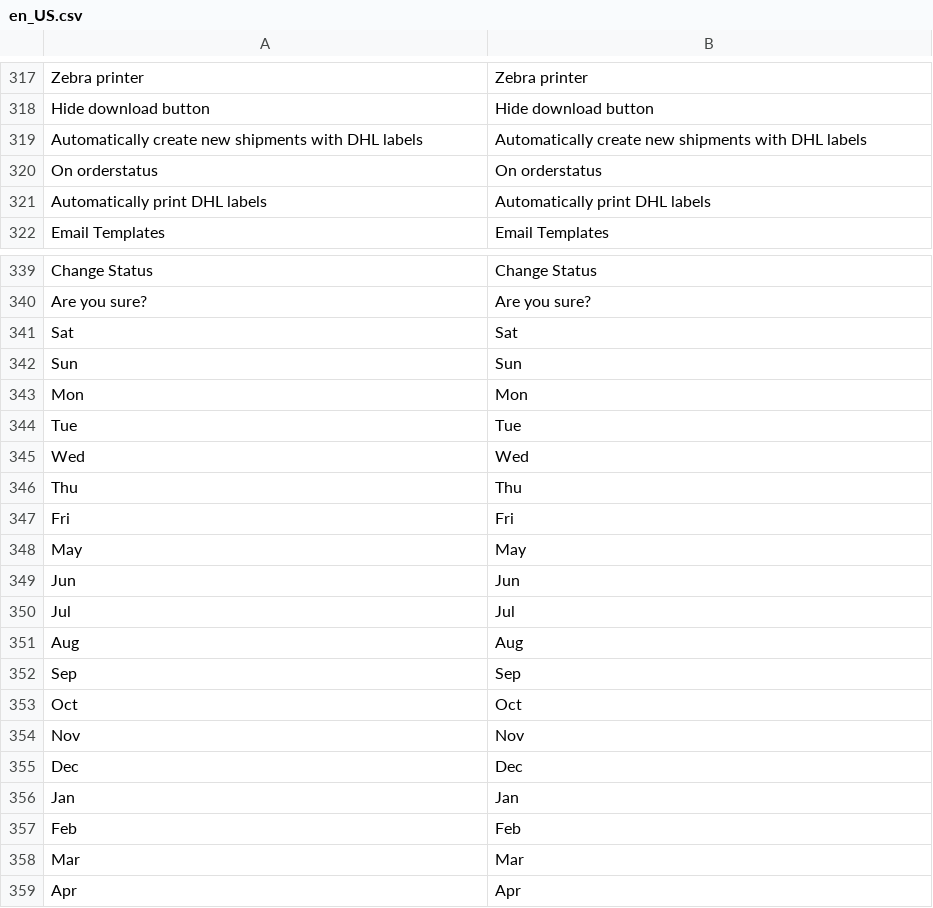
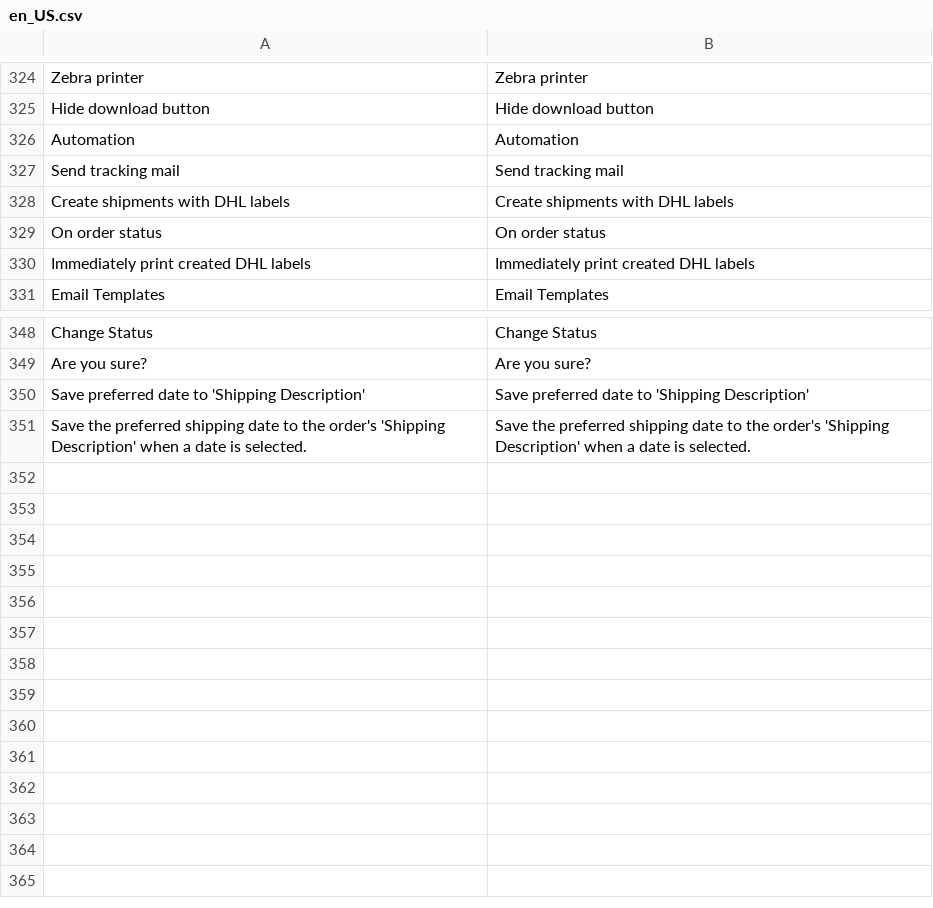
Before and after one commit to dhlparcel/plugin-magento2-release, a CSV file: i18n/en_US.csv, drawn as a sheet; only a part is shown, gaps mark what is left out; removed rows and columns are numbered as before the commit, all else as after; the diff covers the shown part only; the diff names each change by its address in the sheet, - before the commit and + after, or states it on an @@ line.

```diff
--- a/i18n/en_US.csv
+++ b/i18n/en_US.csv
-row 319: Automatically create new shipments with DHL labels | Automatically create new shipments with DHL labels
+row 326: Automation | Automation
+row 327: Send tracking mail | Send tracking mail
+row 328: Create shipments with DHL labels | Create shipments with DHL labels
-A329: On orderstatus
+A329: On order status
-B329: On orderstatus
+B329: On order status
-row 321: Automatically print DHL labels | Automatically print DHL labels
+row 330: Immediately print created DHL labels | Immediately print created DHL labels
-row 341: Sat | Sat
-row 342: Sun | Sun
-row 343: Mon | Mon
-row 344: Tue | Tue
-row 345: Wed | Wed
-row 346: Thu | Thu
-row 347: Fri | Fri
-row 348: May | May
-row 349: Jun | Jun
-row 350: Jul | Jul
-row 351: Aug | Aug
-row 352: Sep | Sep
-row 353: Oct | Oct
-row 354: Nov | Nov
-row 355: Dec | Dec
-row 356: Jan | Jan
-row 357: Feb | Feb
-row 358: Mar | Mar
-row 359: Apr | Apr
+row 350: Save preferred date to 'Shipping Description' | Save preferred date to 'Shipping Description'
+row 351: Save the preferred shipping date to the order's 'Shipping Description' when a date is selected. | Save the preferred shipping date to the order's 'Shipping Description' when a date is selected.
```
Also changed, not shown: 9 added rows and 2 removed rows elsewhere in this file, i18n/nl_NL.csv, 15 other files.
